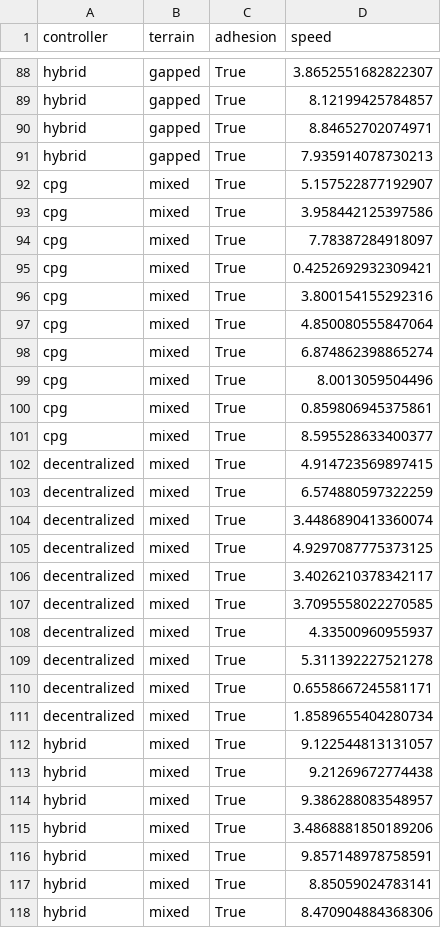
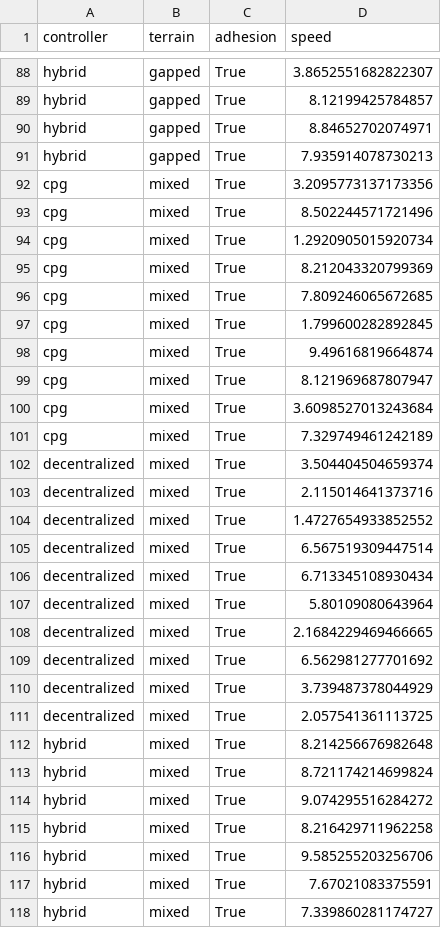
Before and after one commit to NeLy-EPFL/nmf2-paper, a CSV file: hybrid_controller/outputs/mean_speed.csv, drawn as a sheet; only a part is shown, gaps mark what is left out; the diff covers the shown part only.

```diff
--- a/hybrid_controller/outputs/mean_speed.csv
+++ b/hybrid_controller/outputs/mean_speed.csv
@@ -91,28 +91,28 @@ hybrid,gapped,True,8.84652702074971
 hybrid,gapped,True,7.935914078730213
-cpg,mixed,True,5.157522877192907
-cpg,mixed,True,3.958442125397586
-cpg,mixed,True,7.78387284918097
-cpg,mixed,True,0.4252692932309421
-cpg,mixed,True,3.800154155292316
-cpg,mixed,True,4.850080555847064
-cpg,mixed,True,6.874862398865274
-cpg,mixed,True,8.0013059504496
-cpg,mixed,True,0.859806945375861
-cpg,mixed,True,8.595528633400377
-decentralized,mixed,True,4.914723569897415
-decentralized,mixed,True,6.574880597322259
-decentralized,mixed,True,3.4486890413360074
-decentralized,mixed,True,4.9297087775373125
-decentralized,mixed,True,3.4026210378342117
-decentralized,mixed,True,3.7095558022270585
-decentralized,mixed,True,4.33500960955937
-decentralized,mixed,True,5.311392227521278
-decentralized,mixed,True,0.6558667245581171
-decentralized,mixed,True,1.8589655404280734
-hybrid,mixed,True,9.122544813131057
-hybrid,mixed,True,9.21269672774438
-hybrid,mixed,True,9.386288083548957
-hybrid,mixed,True,3.4868881850189206
-hybrid,mixed,True,9.857148978758591
-hybrid,mixed,True,8.85059024783141
-hybrid,mixed,True,8.470904884368306
+cpg,mixed,True,3.2095773137173356
+cpg,mixed,True,8.502244571721496
+cpg,mixed,True,1.2920905015920734
+cpg,mixed,True,8.212043320799369
+cpg,mixed,True,7.809246065672685
+cpg,mixed,True,1.799600282892845
+cpg,mixed,True,9.49616819664874
+cpg,mixed,True,8.121969687807947
+cpg,mixed,True,3.6098527013243684
+cpg,mixed,True,7.329749461242189
+decentralized,mixed,True,3.504404504659374
+decentralized,mixed,True,2.115014641373716
+decentralized,mixed,True,1.4727654933852552
+decentralized,mixed,True,6.567519309447514
+decentralized,mixed,True,6.713345108930434
+decentralized,mixed,True,5.80109080643964
+decentralized,mixed,True,2.1684229469466665
+decentralized,mixed,True,6.562981277701692
+decentralized,mixed,True,3.739487378044929
+decentralized,mixed,True,2.057541361113725
+hybrid,mixed,True,8.214256676982648
+hybrid,mixed,True,8.721174214699824
+hybrid,mixed,True,9.074295516284272
+hybrid,mixed,True,8.216429711962258
+hybrid,mixed,True,9.585255203256706
+hybrid,mixed,True,7.67021083375591
+hybrid,mixed,True,7.339860281174727
```
Also changed, not shown: 3 edited cells elsewhere in this file, 2 other files.
